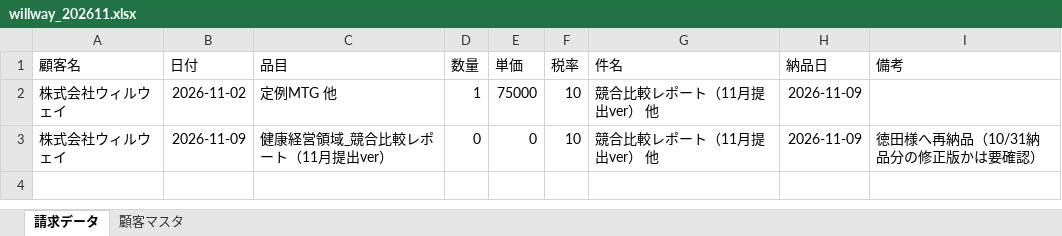
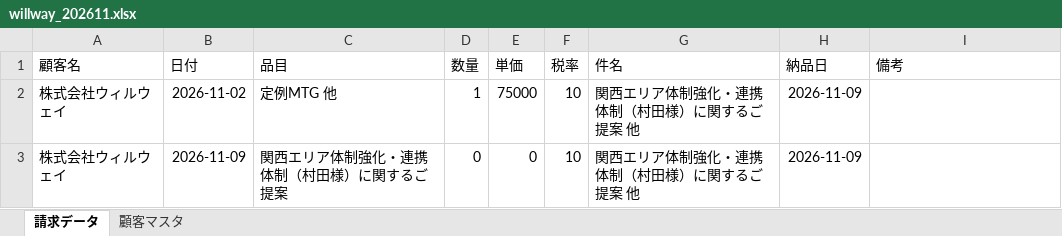
Before and after one commit to Todo2023/my-ai-agent, an Excel workbook: invoice_agent/willway_202611.xlsx, sheet 請求データ, drawn as a sheet; values as stored, in another font and other column widths than the file's, no borders; the diff names each change by its address in the sheet, - before the commit and + after, or states it on an @@ line.

```diff
--- a/invoice_agent/willway_202611.xlsx (sheet 請求データ)
+++ b/invoice_agent/willway_202611.xlsx (sheet 請求データ)
-G2:G3 (件名): 競合比較レポート（11月提出ver） 他
+G2:G3 (件名): 関西エリア体制強化・連携体制（村田様）に関するご提案 他
-C3 (品目): 健康経営領域_競合比較レポート（11月提出ver）
+C3 (品目): 関西エリア体制強化・連携体制（村田様）に関するご提案
-I3 (備考): 徳田様へ再納品（10/31納品分の修正版かは要確認）
+I3 (備考): (empty)
```
